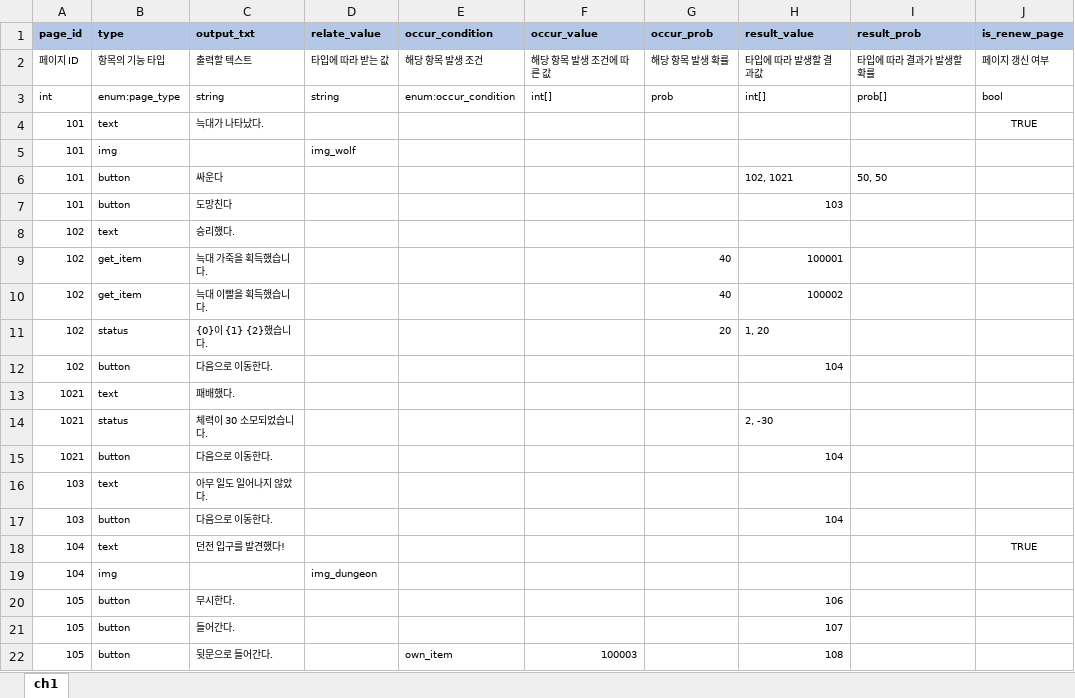
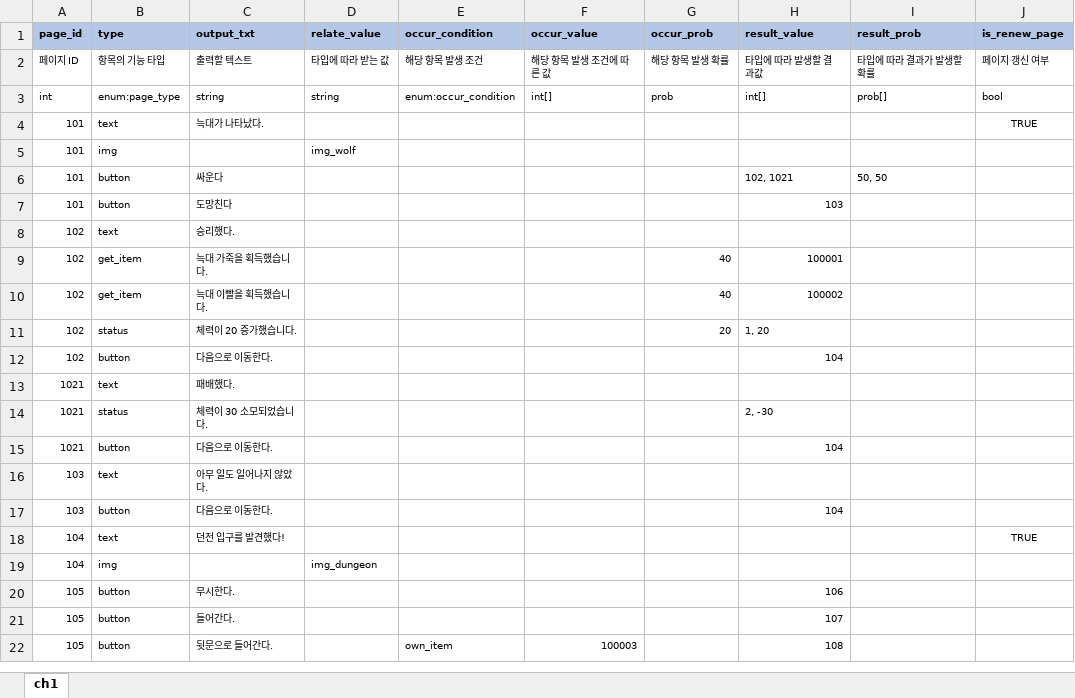
Before and after one commit to YerimYerim/TextRPG, an Excel workbook: Assets/Resource/ExcelData/page.xlsx, sheet ch1, drawn as a sheet; values as stored, in another font and other column widths than the file's, no borders; the diff names each change by its address in the sheet, - before the commit and + after, or states it on an @@ line.

```diff
--- a/Assets/Resource/ExcelData/page.xlsx (sheet ch1)
+++ b/Assets/Resource/ExcelData/page.xlsx (sheet ch1)
-C11 (output_txt): {0}이 {1} {2}했습니다.
+C11 (output_txt): 체력이 20 증가했습니다.
```
Also changed, not shown: Assets/Resource/ExcelData/status.xlsx, 2 other files.
